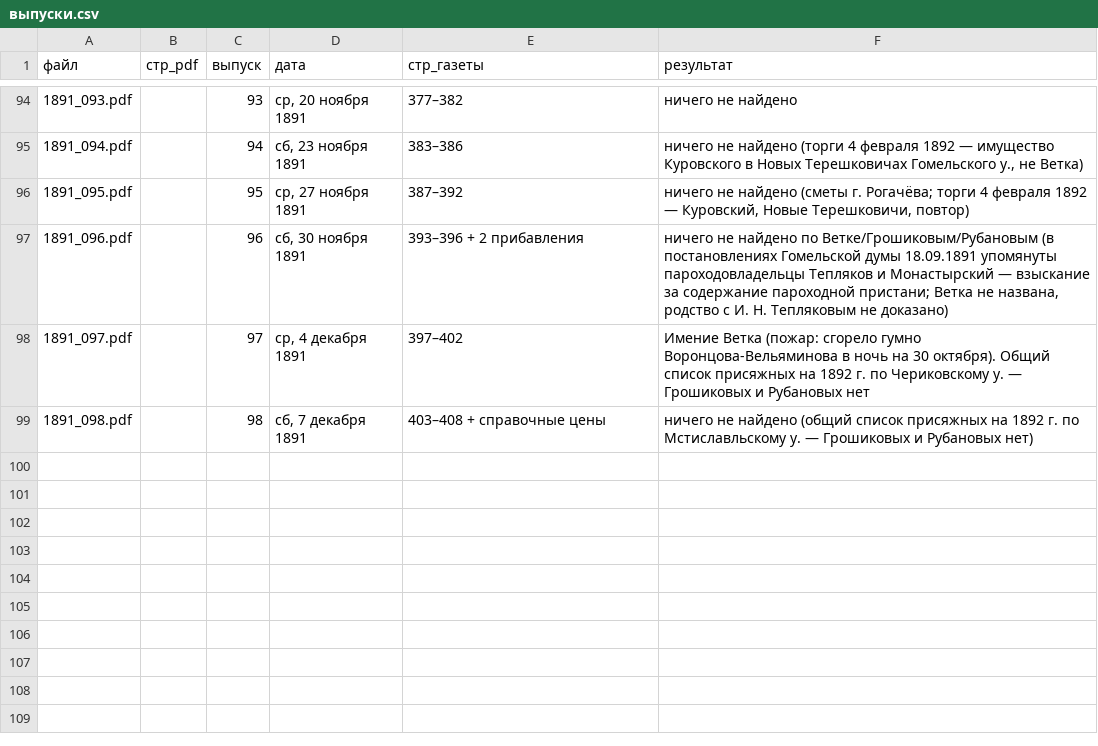
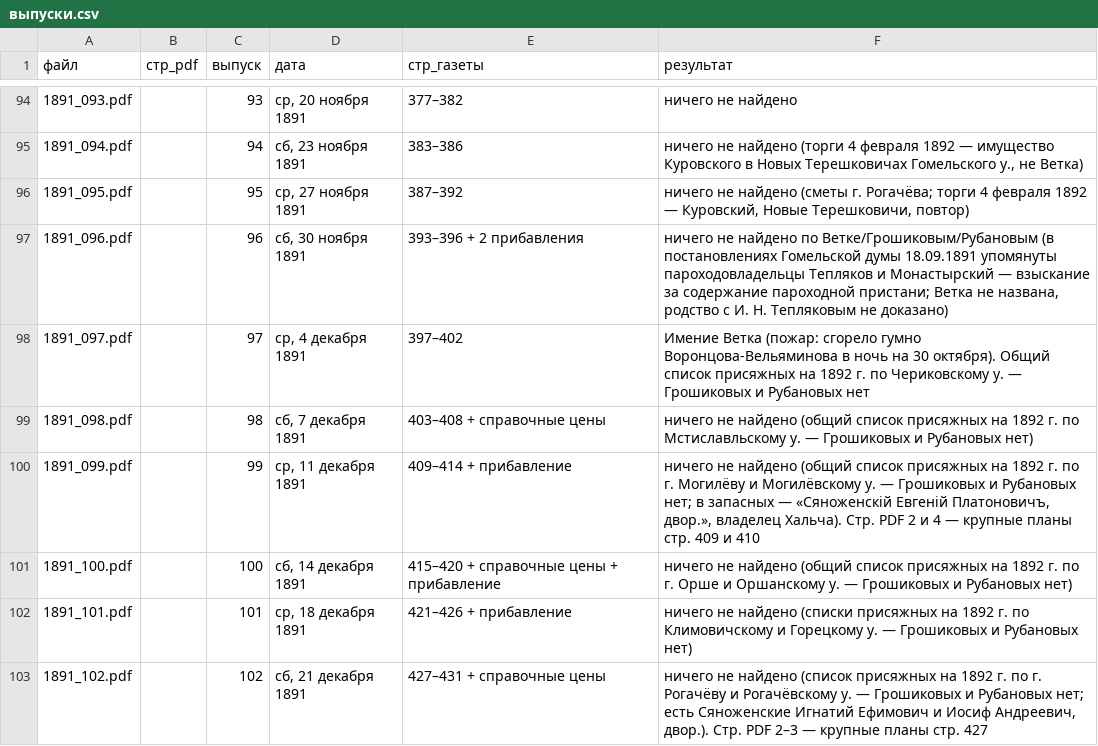
Before and after one commit to Prost3333/mogilev-vedomosti, a CSV file: данные/1891/выпуски.csv, drawn as a sheet; only a part is shown, gaps mark what is left out; the diff names each change by its address in the sheet, - before the commit and + after, or states it on an @@ line.

```diff
--- a/данные/1891/выпуски.csv
+++ b/данные/1891/выпуски.csv
+row 100: 1891_099.pdf |  | 99 | ср, 11 декабря 1891 | 409–414 + прибавление | ничего не найдено (общий список присяжных на 1892 г. по г. Могилёву и Могилёвскому у. — Грошиковых и Рубановых нет; в запасных — «Сяноженскій Евгеній Платоновичъ, двор.», владелец Хальча). Стр. PDF 2 и 4 — крупные планы стр. 409 и 410
+row 101: 1891_100.pdf |  | 100 | сб, 14 декабря 1891 | 415–420 + справочные цены + прибавление | ничего не найдено (общий список присяжных на 1892 г. по г. Орше и Оршанскому у. — Грошиковых и Рубановых нет)
+row 102: 1891_101.pdf |  | 101 | ср, 18 декабря 1891 | 421–426 + прибавление | ничего не найдено (списки присяжных на 1892 г. по Климовичскому и Горецкому у. — Грошиковых и Рубановых нет)
+row 103: 1891_102.pdf |  | 102 | сб, 21 декабря 1891 | 427–431 + справочные цены | ничего не найдено (список присяжных на 1892 г. по г. Рогачёву и Рогачёвскому у. — Грошиковых и Рубановых нет; есть Сяноженские Игнатий Ефимович и Иосиф Андреевич, двор.). Стр. PDF 2–3 — крупные планы стр. 427
```
